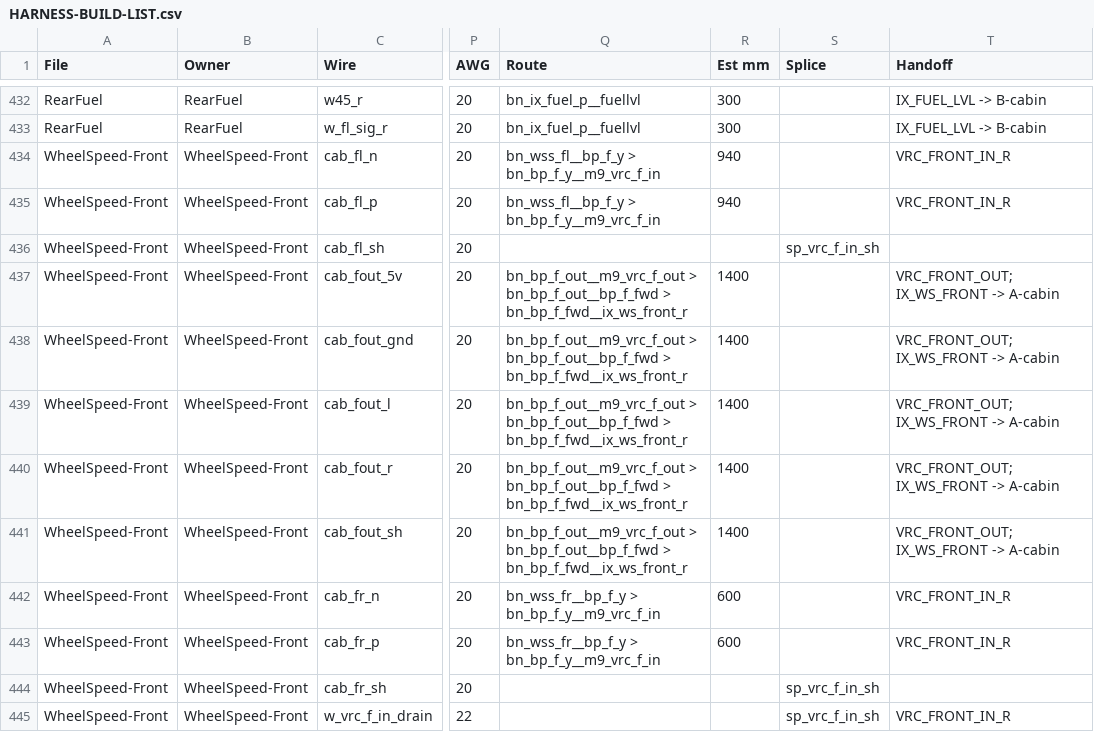
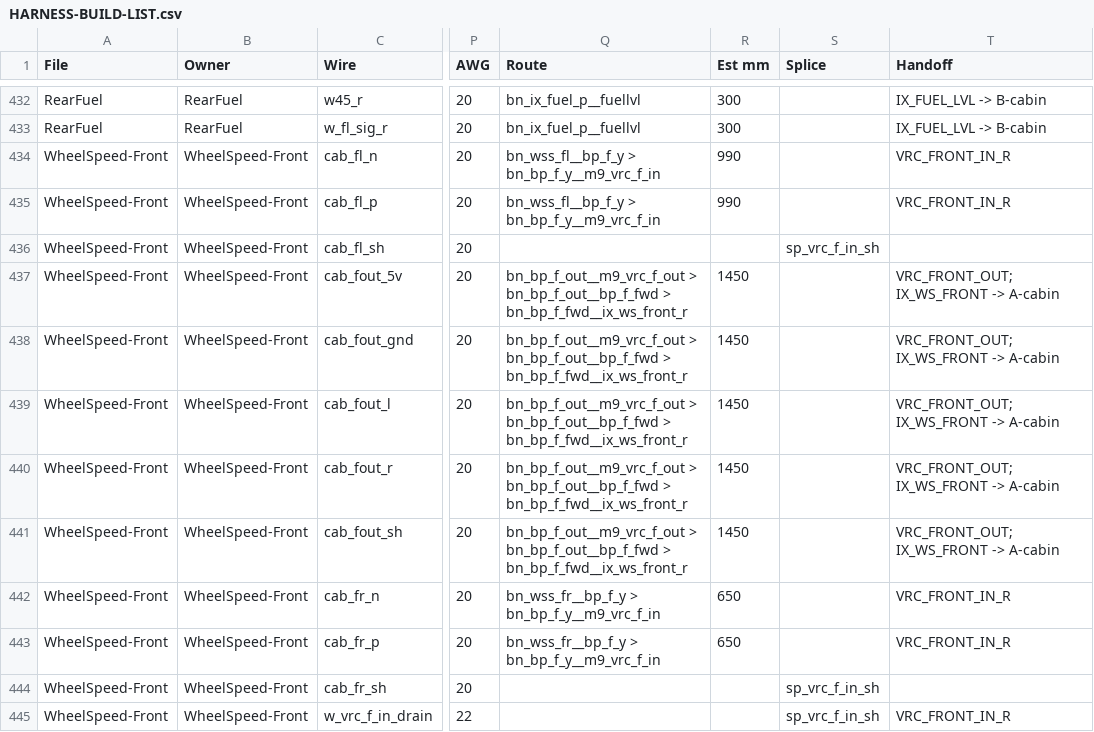
Before and after one commit to living-relation/st185-link-ecu-config, a CSV file: docs/harness/HARNESS-BUILD-LIST.csv, drawn as a sheet; only a part is shown, gaps mark what is left out; the diff covers the shown part only; the diff names each change by its address in the sheet, - before the commit and + after, or states it on an @@ line.

```diff
--- a/docs/harness/HARNESS-BUILD-LIST.csv
+++ b/docs/harness/HARNESS-BUILD-LIST.csv
-R434:R435 (Est mm): 940
+R434:R435 (Est mm): 990
-R437:R441 (Est mm): 1400
+R437:R441 (Est mm): 1450
-R442:R443 (Est mm): 600
+R442:R443 (Est mm): 650
```
Also changed, not shown: 11 edited cells elsewhere in this file, 31 other files.
